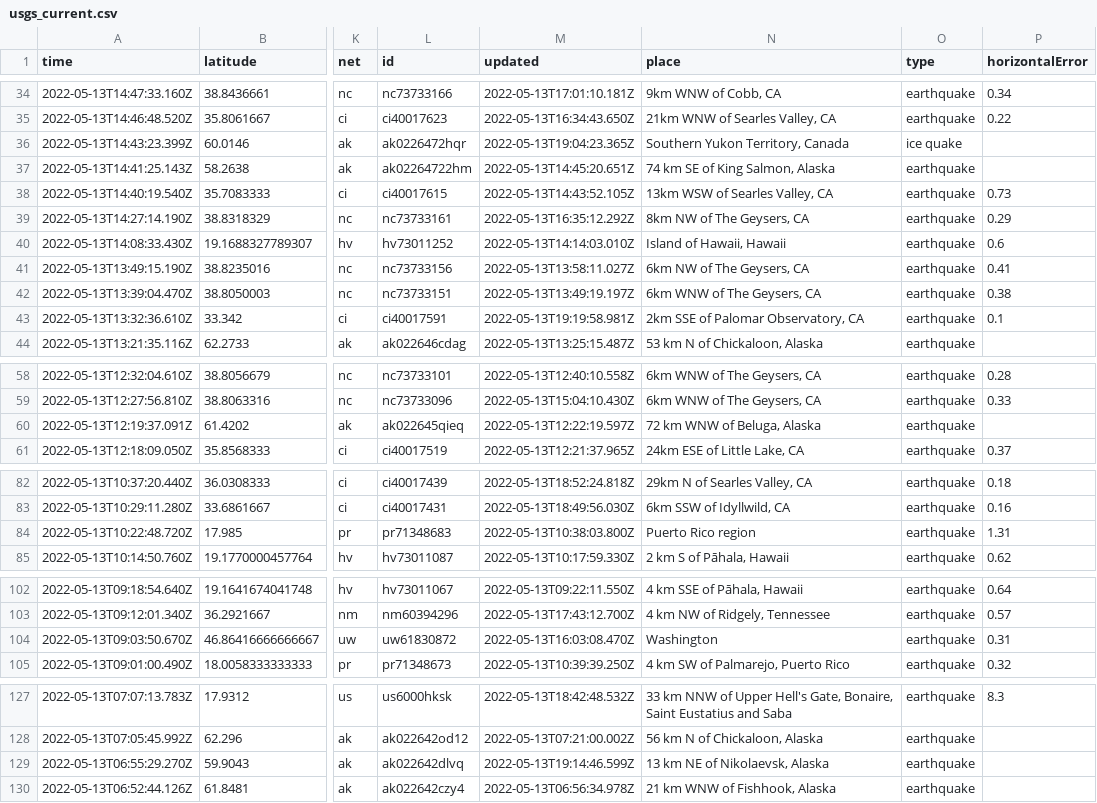
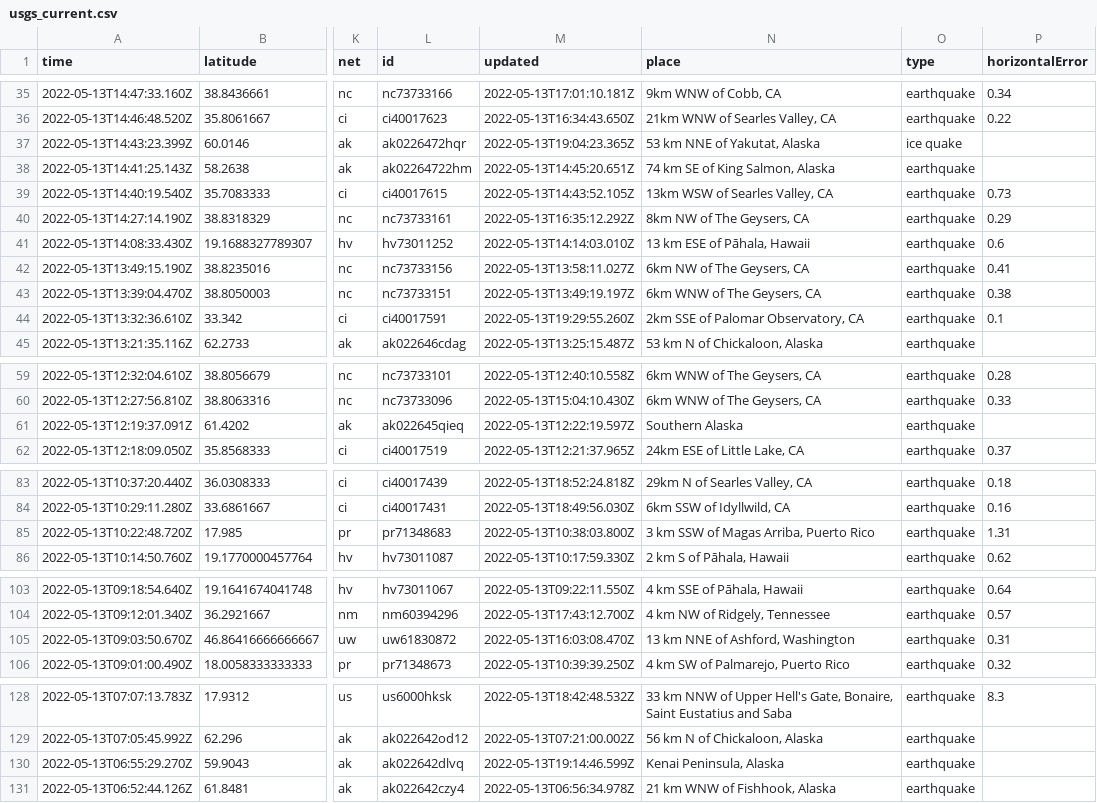
Before and after one commit to kmaepetrin/nicar22-github-actions, a CSV file: usgs_current.csv, drawn as a sheet; only a part is shown, gaps mark what is left out; addresses are those after the commit; the diff covers the shown part only; the diff names each change by its address in the sheet, - before the commit and + after, or states it on an @@ line.

```diff
--- a/usgs_current.csv
+++ b/usgs_current.csv
-N37 (place): Southern Yukon Territory, Canada
+N37 (place): 53 km NNE of Yakutat, Alaska
-N41 (place): Island of Hawaii, Hawaii
+N41 (place): 13 km ESE of Pāhala, Hawaii
-M44 (updated): 2022-05-13T19:19:58.981Z
+M44 (updated): 2022-05-13T19:29:55.260Z
-N61 (place): 72 km WNW of Beluga, Alaska
+N61 (place): Southern Alaska
-N85 (place): Puerto Rico region
+N85 (place): 3 km SSW of Magas Arriba, Puerto Rico
-N105 (place): Washington
+N105 (place): 13 km NNE of Ashford, Washington
-N130 (place): 13 km NE of Nikolaevsk, Alaska
+N130 (place): Kenai Peninsula, Alaska
```
Also changed, not shown: 4 added rows, 4 removed rows and 6 edited cells elsewhere in this file, 1 other file.
